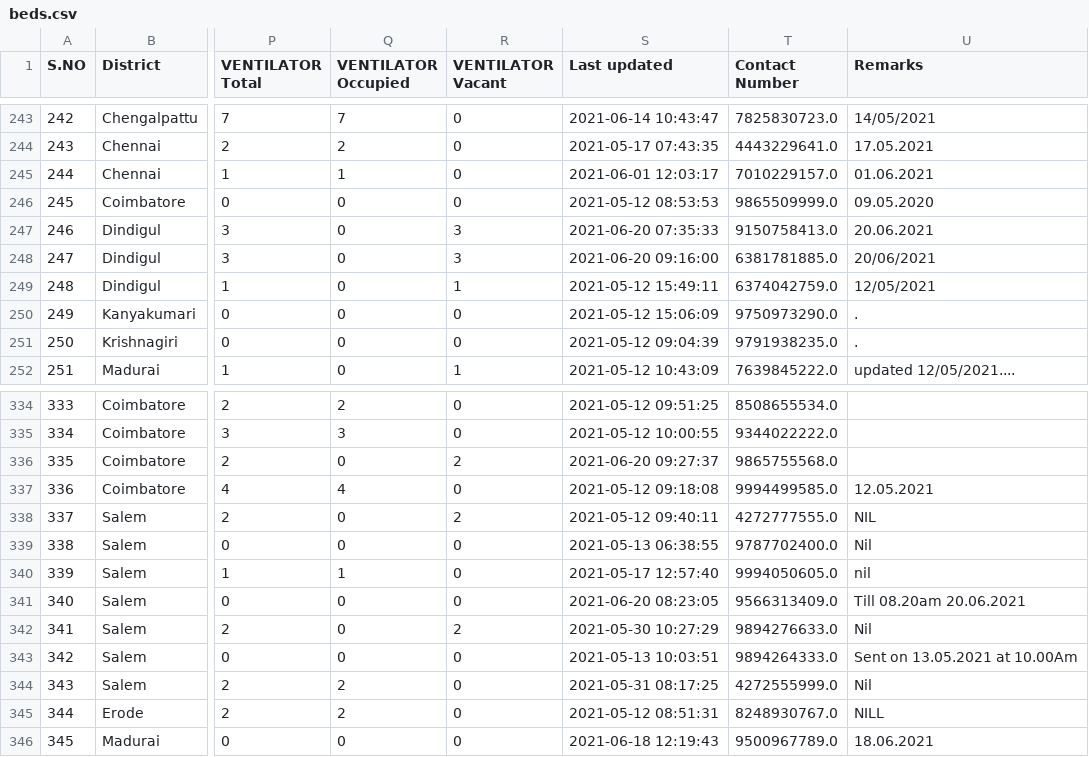
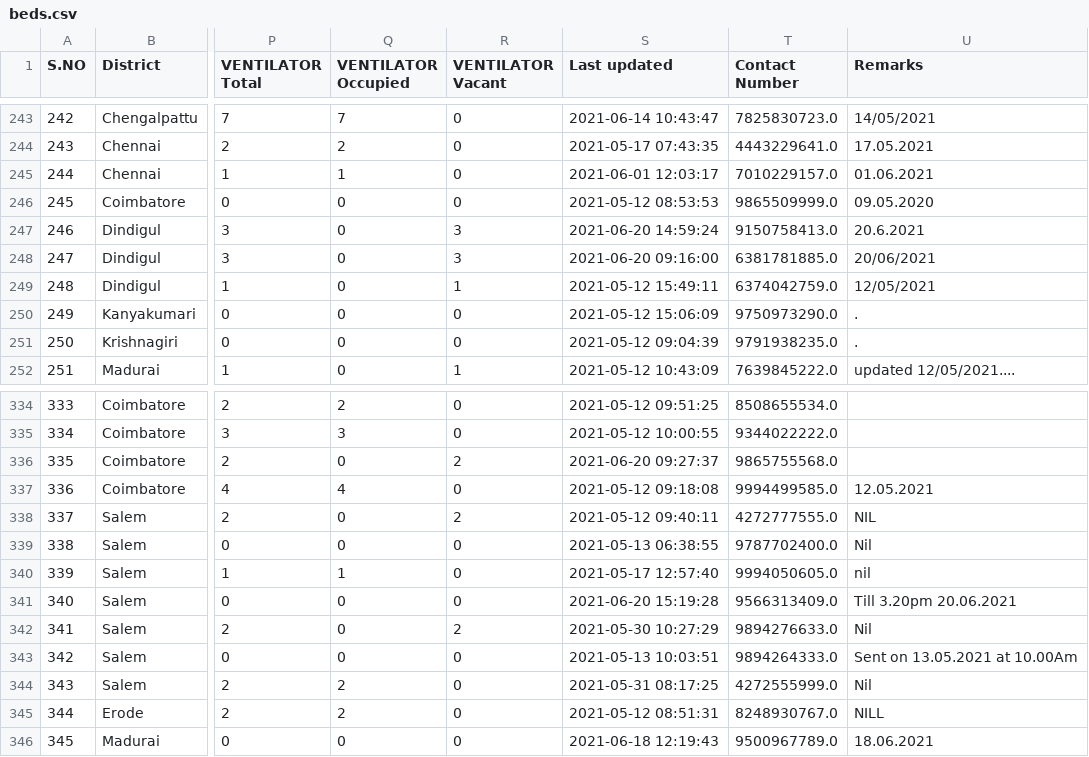
Before and after one commit to mskian/tamil-nadu-covid-beds-api, a CSV file: data/beds.csv, drawn as a sheet; only a part is shown, gaps mark what is left out; the diff names each change by its address in the sheet, - before the commit and + after, or states it on an @@ line.

```diff
--- a/data/beds.csv
+++ b/data/beds.csv
-S247 (Last updated): 2021-06-20 07:35:33
+S247 (Last updated): 2021-06-20 14:59:24
-U247 (Remarks): 20.06.2021
+U247 (Remarks): 20.6.2021
-S341 (Last updated): 2021-06-20 08:23:05
+S341 (Last updated): 2021-06-20 15:19:28
-U341 (Remarks): Till 08.20am 20.06.2021
+U341 (Remarks): Till 3.20pm 20.06.2021
```
Also changed, not shown: 1 other file.
